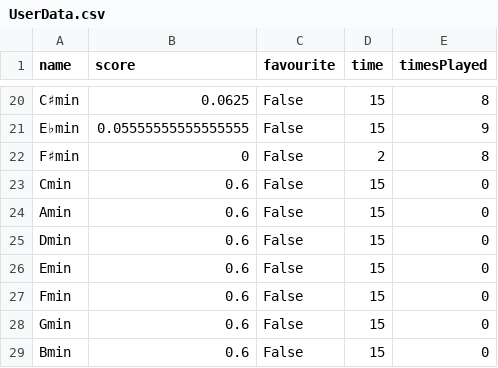
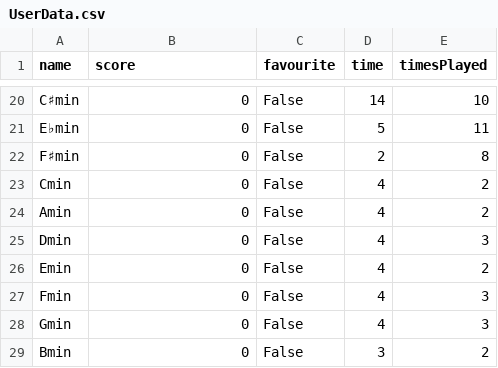
Before and after one commit to JJTB100/A-Level-NEA, a CSV file: Chordo/UserData.csv, drawn as a sheet; only a part is shown, gaps mark what is left out; the diff covers the shown part only; the diff names each change by its address in the sheet, - before the commit and + after, or states it on an @@ line.

```diff
--- a/Chordo/UserData.csv
+++ b/Chordo/UserData.csv
-B20 (score): 0.0625
+B20 (score): 0
-D20 (time): 15
+D20 (time): 14
-E20 (timesPlayed): 8
+E20 (timesPlayed): 10
-B21 (score): 0.05555555555555555
+B21 (score): 0
-D21 (time): 15
+D21 (time): 5
-E21 (timesPlayed): 9
+E21 (timesPlayed): 11
-B23:B29 (score): 0.6
+B23:B29 (score): 0
-D23:D28 (time): 15
+D23:D28 (time): 4
-E23:E24 (timesPlayed): 0
+E23:E24 (timesPlayed): 2
-E25 (timesPlayed): 0
+E25 (timesPlayed): 3
-E26 (timesPlayed): 0
+E26 (timesPlayed): 2
-E27:E28 (timesPlayed): 0
+E27:E28 (timesPlayed): 3
-D29 (time): 15
+D29 (time): 3
-E29 (timesPlayed): 0
+E29 (timesPlayed): 2
```
Also changed, not shown: 7 added rows, 7 removed rows and 20 edited cells elsewhere in this file, 4 other files.
